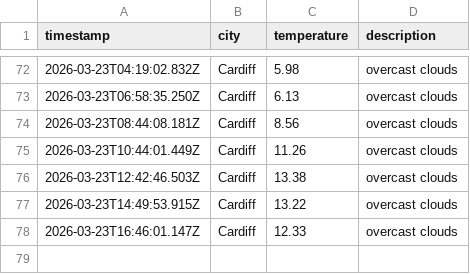
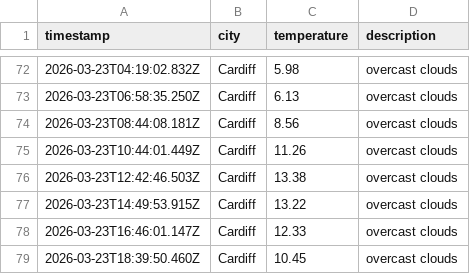
Before and after one commit to olilliterate/weatherAppJS, a CSV file: data/weather_log.csv, drawn as a sheet; only a part is shown, gaps mark what is left out; the diff names each change by its address in the sheet, - before the commit and + after, or states it on an @@ line.

```diff
--- a/data/weather_log.csv
+++ b/data/weather_log.csv
+row 79: 2026-03-23T18:39:50.460Z | Cardiff | 10.45 | overcast clouds
```
Also changed, not shown: 1 other file.
